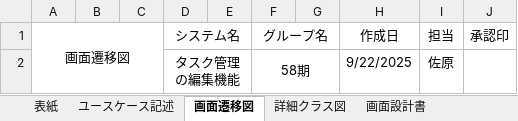
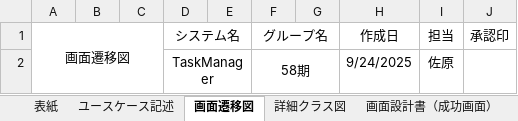
Before and after one commit to comsize-yutohonda/TaskManager, an Excel workbook: 詳細設計書/編集.xlsx, sheet 画面遷移図, drawn as a sheet; values as stored, in another font and other column widths than the file's, no borders; charts and pictures not drawn; the diff names each change by its address in the sheet, - before the commit and + after, or states it on an @@ line.

```diff
--- a/詳細設計書/編集.xlsx (sheet 画面遷移図)
+++ b/詳細設計書/編集.xlsx (sheet 画面遷移図)
-sheet tab: 画面設計書
+sheet tab: 画面設計書（成功画面）
-D2 (システム名): タスク管理の編集機能
+D2 (システム名): TaskManager
-H2 (作成日): 9/22/2025
+H2 (作成日): 9/24/2025
```
Also changed, not shown: sheet 画面設計書（成功画面）, sheet ユースケース記述, sheet 詳細クラス図, other sheet tabs, charts or pictures.
